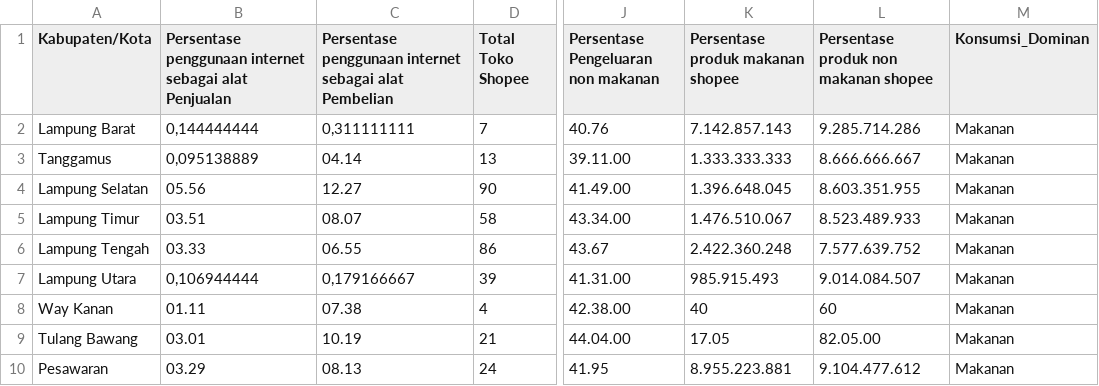
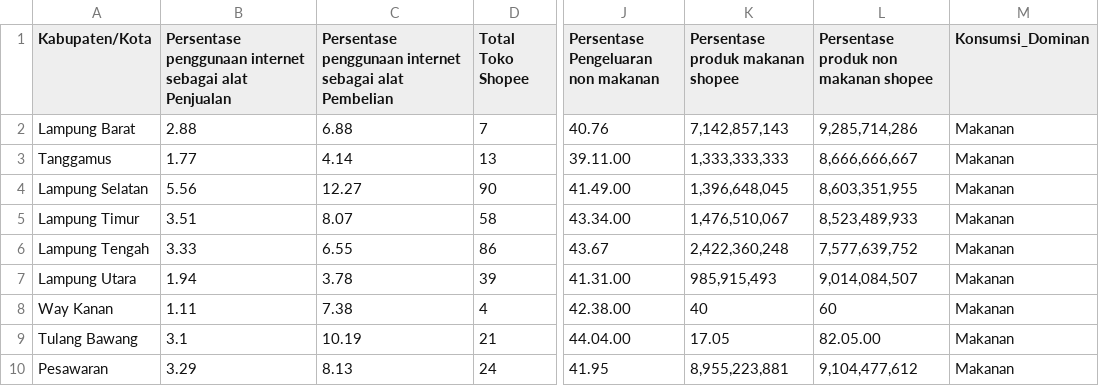
Before and after one commit to alin23019-ops/Dashboard-Ekonomi-DIgital-Lampung, a CSV file: hasil_implikasi_pasar.csv, drawn as a sheet; only a part is shown, gaps mark what is left out; the diff covers the shown part only; the diff names each change by its address in the sheet, - before the commit and + after, or states it on an @@ line.

Commit message:
Add files via upload

```diff
--- a/hasil_implikasi_pasar.csv
+++ b/hasil_implikasi_pasar.csv
-B2: 0,144444444
+B2: 2.88
-C2: 0,311111111
+C2: 6.88
-K2 (Persentase produk makanan shopee): 7.142.857.143
+K2 (Persentase produk makanan shopee): 7,142,857,143
-L2: 9.285.714.286
+L2: 9,285,714,286
-B3: 0,095138889
+B3: 1.77
-C3: 04.14
+C3: 4.14
-K3 (Persentase produk makanan shopee): 1.333.333.333
+K3 (Persentase produk makanan shopee): 1,333,333,333
-L3: 8.666.666.667
+L3: 8,666,666,667
-B4: 05.56
+B4: 5.56
-K4 (Persentase produk makanan shopee): 1.396.648.045
+K4 (Persentase produk makanan shopee): 1,396,648,045
-L4: 8.603.351.955
+L4: 8,603,351,955
-B5: 03.51
+B5: 3.51
-C5: 08.07
+C5: 8.07
-K5 (Persentase produk makanan shopee): 1.476.510.067
+K5 (Persentase produk makanan shopee): 1,476,510,067
-L5: 8.523.489.933
+L5: 8,523,489,933
-B6: 03.33
+B6: 3.33
-C6: 06.55
+C6: 6.55
-K6 (Persentase produk makanan shopee): 2.422.360.248
+K6 (Persentase produk makanan shopee): 2,422,360,248
-L6: 7.577.639.752
+L6: 7,577,639,752
-B7: 0,106944444
+B7: 1.94
-C7: 0,179166667
+C7: 3.78
-K7 (Persentase produk makanan shopee): 985.915.493
+K7 (Persentase produk makanan shopee): 985,915,493
-L7: 9.014.084.507
+L7: 9,014,084,507
-B8: 01.11
+B8: 1.11
-C8: 07.38
+C8: 7.38
-B9: 03.01
+B9: 3.1
-B10: 03.29
+B10: 3.29
-C10: 08.13
+C10: 8.13
-K10 (Persentase produk makanan shopee): 8.955.223.881
+K10 (Persentase produk makanan shopee): 8,955,223,881
-L10: 9.104.477.612
+L10: 9,104,477,612
```
Also changed, not shown: 23 edited cells elsewhere in this file.
